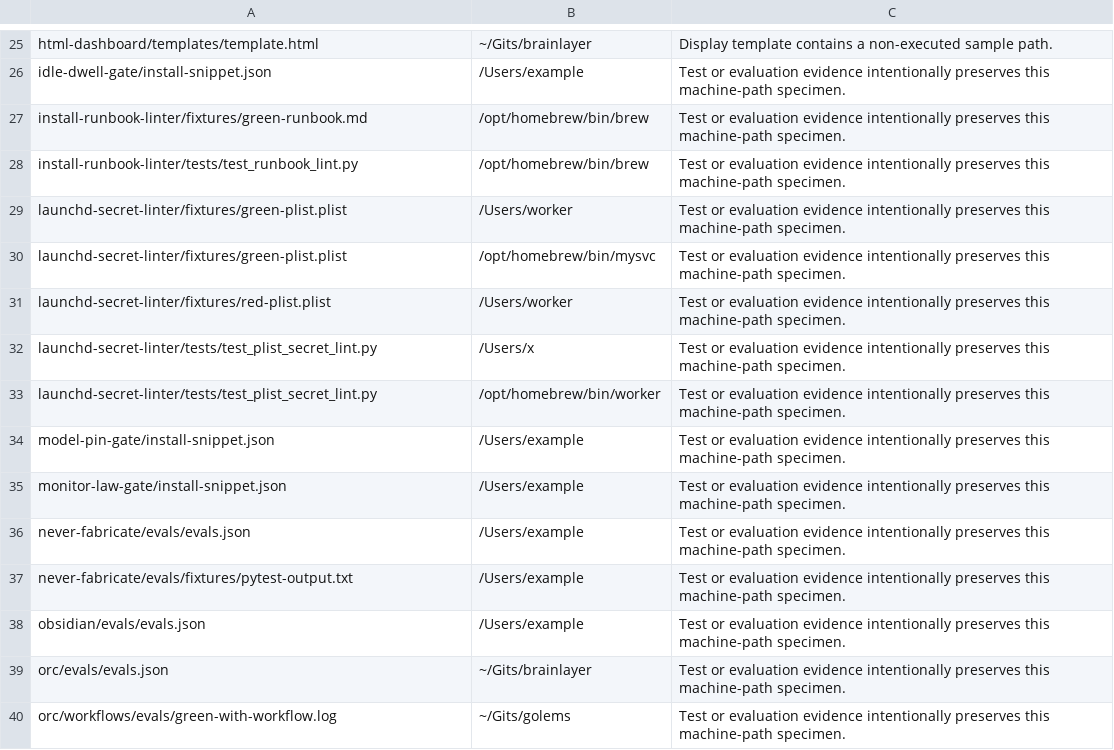
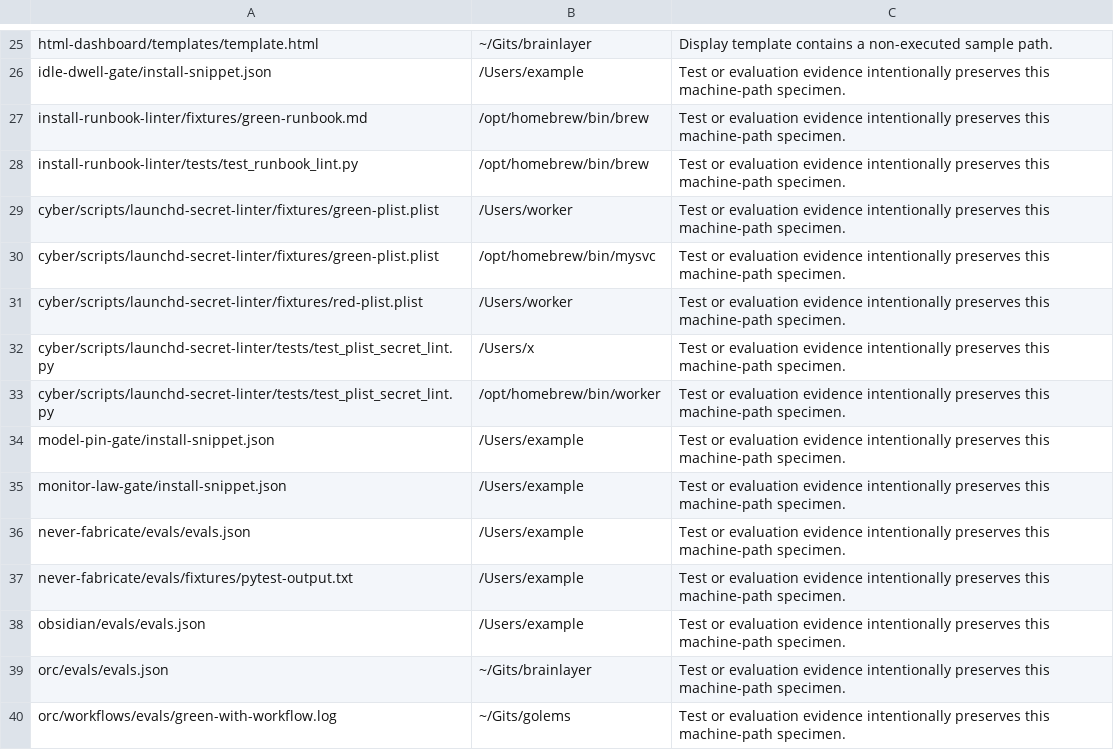
Before and after one commit to EtanHey/golems, a TSV file: scripts/golems-sync-coupling-allowlist.tsv, drawn as a sheet; only a part is shown, gaps mark what is left out.

```diff
--- a/scripts/golems-sync-coupling-allowlist.tsv
+++ b/scripts/golems-sync-coupling-allowlist.tsv
@@ -28,7 +28,7 @@ install-runbook-linter/fixtures/green-runbook.md	/opt/homebrew/bin/brew	Test or
 install-runbook-linter/tests/test_runbook_lint.py	/opt/homebrew/bin/brew	Test or evaluation evidence intentionally preserves this machine-path specimen.
-launchd-secret-linter/fixtures/green-plist.plist	/Users/worker	Test or evaluation evidence intentionally preserves this machine-path specimen.
-launchd-secret-linter/fixtures/green-plist.plist	/opt/homebrew/bin/mysvc	Test or evaluation evidence intentionally preserves this machine-path specimen.
-launchd-secret-linter/fixtures/red-plist.plist	/Users/worker	Test or evaluation evidence intentionally preserves this machine-path specimen.
-launchd-secret-linter/tests/test_plist_secret_lint.py	/Users/x	Test or evaluation evidence intentionally preserves this machine-path specimen.
-launchd-secret-linter/tests/test_plist_secret_lint.py	/opt/homebrew/bin/worker	Test or evaluation evidence intentionally preserves this machine-path specimen.
+cyber/scripts/launchd-secret-linter/fixtures/green-plist.plist	/Users/worker	Test or evaluation evidence intentionally preserves this machine-path specimen.
+cyber/scripts/launchd-secret-linter/fixtures/green-plist.plist	/opt/homebrew/bin/mysvc	Test or evaluation evidence intentionally preserves this machine-path specimen.
+cyber/scripts/launchd-secret-linter/fixtures/red-plist.plist	/Users/worker	Test or evaluation evidence intentionally preserves this machine-path specimen.
+cyber/scripts/launchd-secret-linter/tests/test_plist_secret_lint.py	/Users/x	Test or evaluation evidence intentionally preserves this machine-path specimen.
+cyber/scripts/launchd-secret-linter/tests/test_plist_secret_lint.py	/opt/homebrew/bin/worker	Test or evaluation evidence intentionally preserves this machine-path specimen.
 model-pin-gate/install-snippet.json	/Users/example	Test or evaluation evidence intentionally preserves this machine-path specimen.
```
Also changed, not shown: 16 other files.
